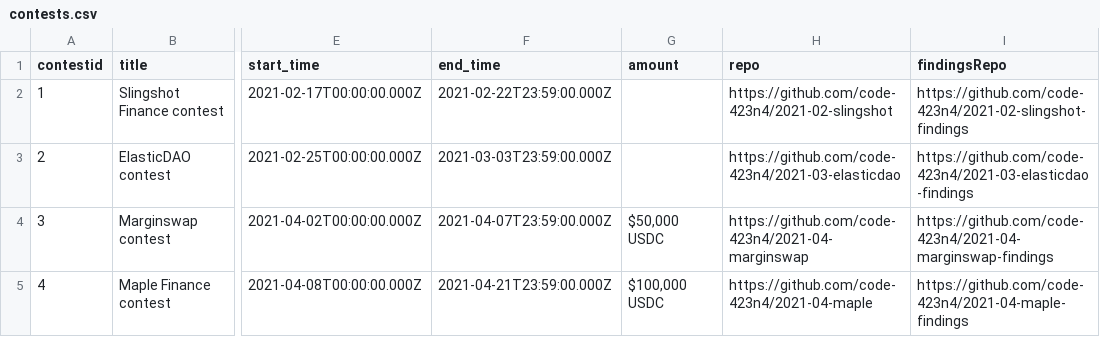
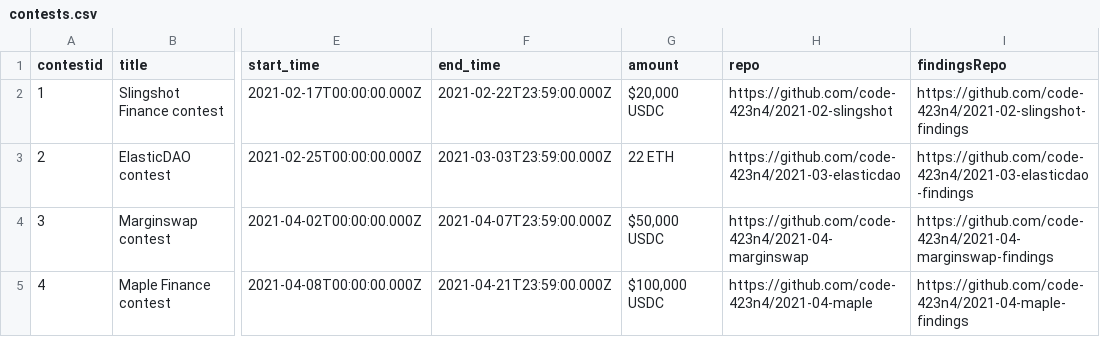
Before and after one commit to code-423n4/code423n4.com, a CSV file: _data/contests/contests.csv, drawn as a sheet; only a part is shown, gaps mark what is left out; the diff names each change by its address in the sheet, - before the commit and + after, or states it on an @@ line.

Commit message:
Add award amounts for the first two contests

```diff
--- a/_data/contests/contests.csv
+++ b/_data/contests/contests.csv
-G2 (amount): (empty)
+G2 (amount): $20,000 USDC
-G3 (amount): (empty)
+G3 (amount): 22 ETH
```
